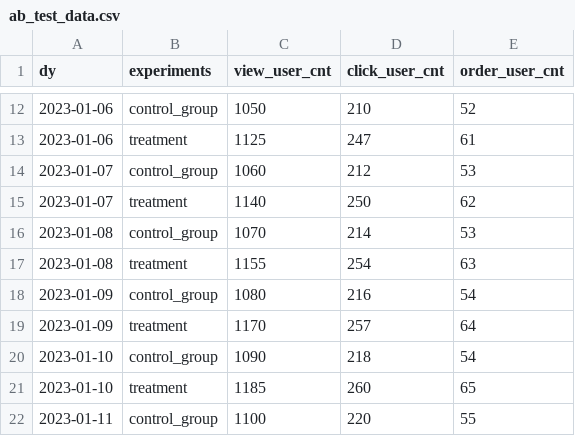
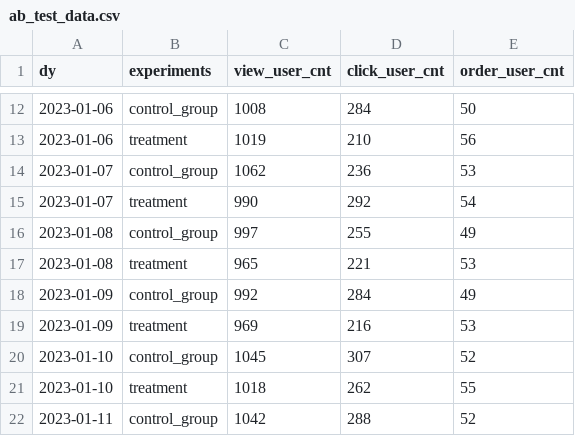
Before and after one commit to azizepalali/ab-test-app-streamlit, a CSV file: data/ab_test_data.csv, drawn as a sheet; only a part is shown, gaps mark what is left out; the diff covers the shown part only.

```diff
--- a/data/ab_test_data.csv
+++ b/data/ab_test_data.csv
@@ -12,11 +12,11 @@ dy,experiments,view_user_cnt,click_user_cnt,order_user_cnt
-2023-01-06,control_group,1050,210,52
-2023-01-06,treatment,1125,247,61
-2023-01-07,control_group,1060,212,53
-2023-01-07,treatment,1140,250,62
-2023-01-08,control_group,1070,214,53
-2023-01-08,treatment,1155,254,63
-2023-01-09,control_group,1080,216,54
-2023-01-09,treatment,1170,257,64
-2023-01-10,control_group,1090,218,54
-2023-01-10,treatment,1185,260,65
-2023-01-11,control_group,1100,220,55
+2023-01-06,control_group,1008,284,50
+2023-01-06,treatment,1019,210,56
+2023-01-07,control_group,1062,236,53
+2023-01-07,treatment,990,292,54
+2023-01-08,control_group,997,255,49
+2023-01-08,treatment,965,221,53
+2023-01-09,control_group,992,284,49
+2023-01-09,treatment,969,216,53
+2023-01-10,control_group,1045,307,52
+2023-01-10,treatment,1018,262,55
+2023-01-11,control_group,1042,288,52
```
Also changed, not shown: 57 edited cells elsewhere in this file.
